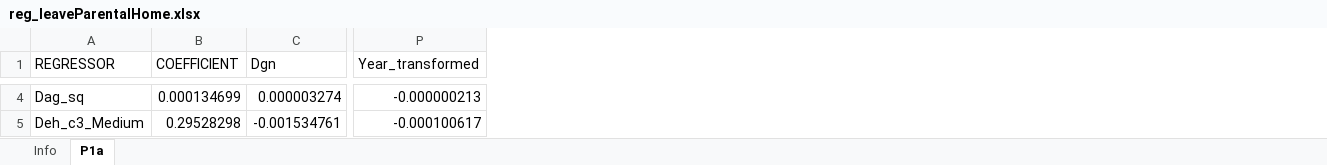
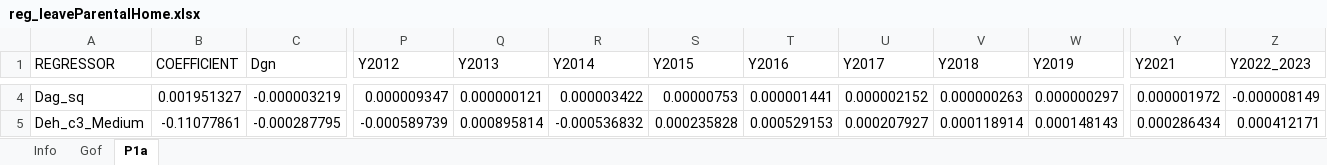
Before and after one commit to centreformicrosimulation/SimPathsEU, an Excel workbook: input/EL/reg_leaveParentalHome.xlsx, sheet P1a, drawn as a sheet; only a part is shown, gaps mark what is left out; values as stored, in another font and other column widths than the file's, no borders; removed rows and columns are numbered as before the commit, all else as after; the diff covers the shown part only; the diff names each change by its address in the sheet, - before the commit and + after, or states it on an @@ line.

```diff
--- a/input/EL/reg_leaveParentalHome.xlsx (sheet P1a)
+++ b/input/EL/reg_leaveParentalHome.xlsx (sheet P1a)
+sheet tab: Gof
-column P (Year_transformed), rows 4-5: -0.000000213 | -0.000100617
+column P (Y2012), rows 4-5: 0.000009347 | -0.000589739
+column Q (Y2013), rows 4-5: 0.000000121 | 0.000895814
+column R (Y2014), rows 4-5: 0.000003422 | -0.000536832
+column S (Y2015), rows 4-5: 0.00000753 | 0.000235828
+column T (Y2016), rows 4-5: 0.000001441 | 0.000529153
+column U (Y2017), rows 4-5: 0.000002152 | 0.000207927
+column V (Y2018), rows 4-5: 0.000000263 | 0.000118914
+column W (Y2019), rows 4-5: 0.000000297 | 0.000148143
+column Y (Y2021), rows 4-5: 0.000001972 | 0.000286434
+column Z (Y2022_2023), rows 4-5: -0.000008149 | 0.000412171
-B4 (COEFFICIENT): 0.000134699
+B4 (COEFFICIENT): 0.001951327
-C4 (Dgn): 0.000003274
+C4 (Dgn): -0.000003219
-B5 (COEFFICIENT): 0.29528298
+B5 (COEFFICIENT): -0.11077861
-C5 (Dgn): -0.001534761
+C5 (Dgn): -0.000287795
```
Also changed, not shown: 10 added rows, 1 removed row and 236 edited cells elsewhere in this sheet, sheet Info, input/HU/reg_leaveParentalHome.xlsx, input/IT/reg_leaveParentalHome.xlsx.
